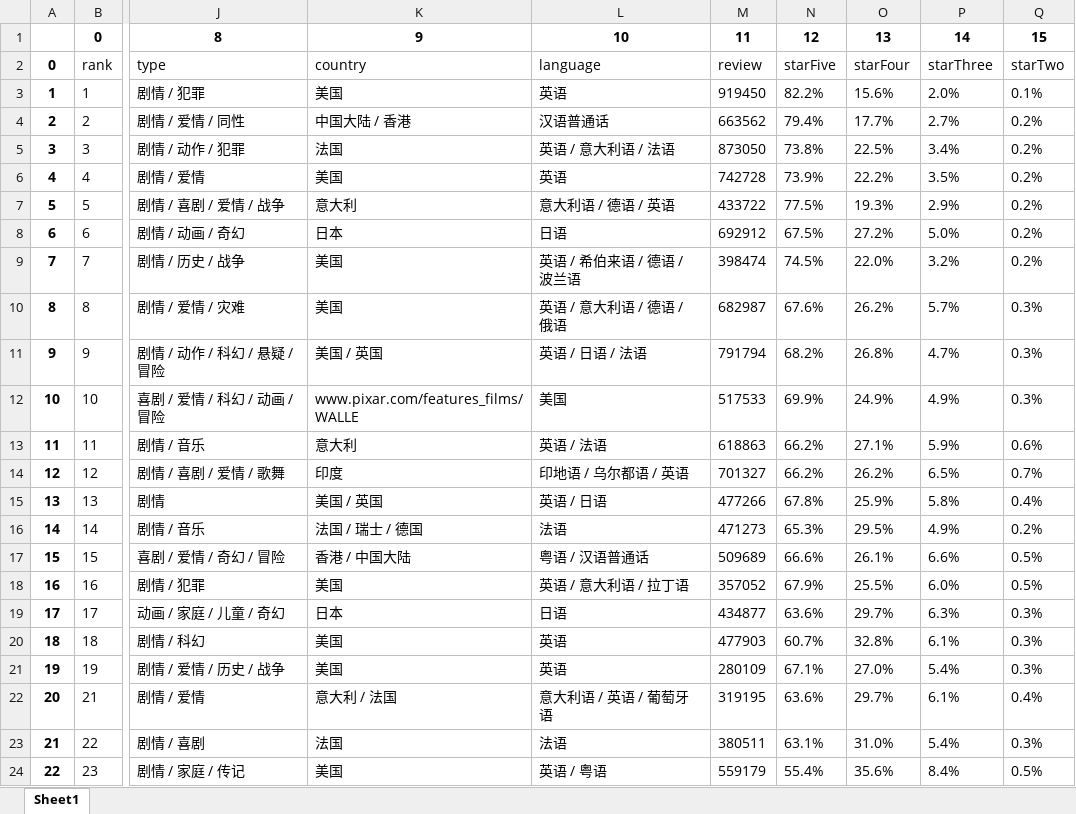
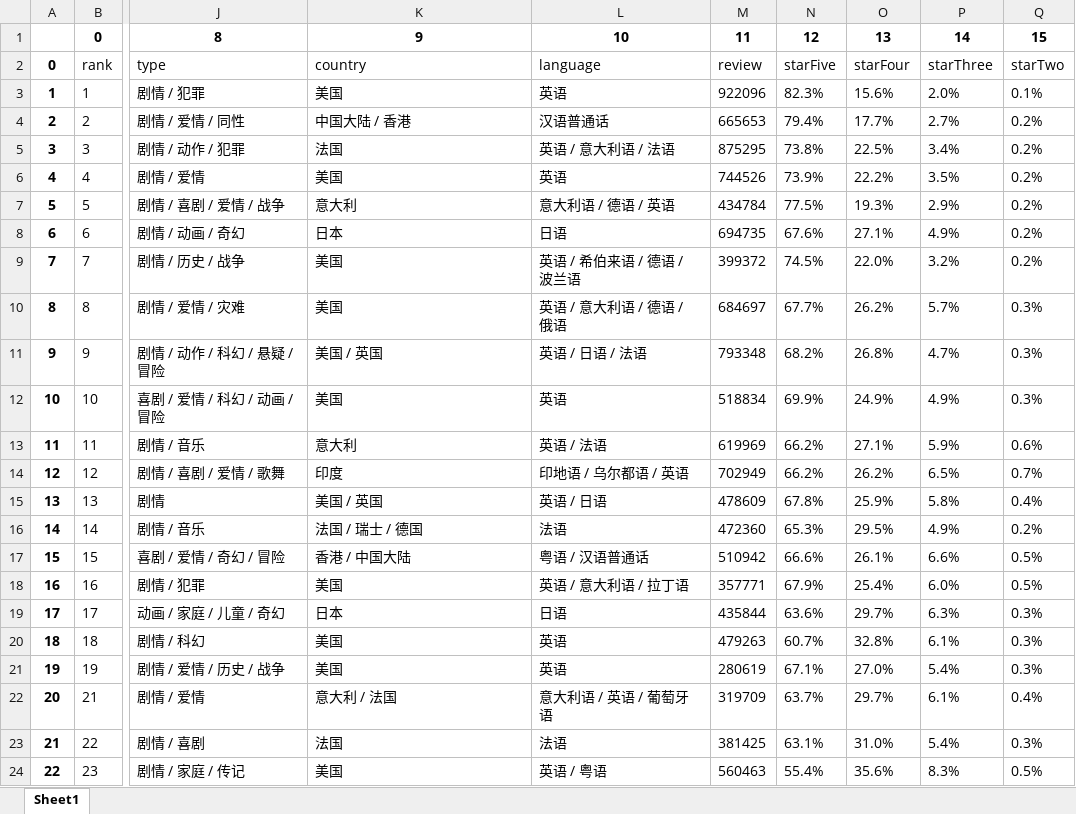
Before and after one commit to SwimSweet/My-DataMining-Learning, an Excel workbook: MovieTop250/movieData.xlsx, sheet Sheet1, drawn as a sheet; only a part is shown, gaps mark what is left out; values as stored, in another font and other column widths than the file's, no borders; the diff covers the shown part only; the diff names each change by its address in the sheet, - before the commit and + after, or states it on an @@ line.

```diff
--- a/MovieTop250/movieData.xlsx (sheet Sheet1)
+++ b/MovieTop250/movieData.xlsx (sheet Sheet1)
-M3: 919450
+M3: 922096
-N3: 82.2%
+N3: 82.3%
-M4: 663562
+M4: 665653
-M5: 873050
+M5: 875295
-M6: 742728
+M6: 744526
-M7: 433722
+M7: 434784
-M8: 692912
+M8: 694735
-N8: 67.5%
+N8: 67.6%
-O8: 27.2%
+O8: 27.1%
-P8: 5.0%
+P8: 4.9%
-M9: 398474
+M9: 399372
-M10: 682987
+M10: 684697
-N10: 67.6%
+N10: 67.7%
-M11: 791794
+M11: 793348
-K12: www.pixar.com/features_films/WALLE
+K12: 美国
-L12: 美国
+L12: 英语
-M12: 517533
+M12: 518834
-M13: 618863
+M13: 619969
-M14: 701327
+M14: 702949
-M15: 477266
+M15: 478609
-M16: 471273
+M16: 472360
-M17: 509689
+M17: 510942
-M18: 357052
+M18: 357771
-O18: 25.5%
+O18: 25.4%
-M19: 434877
+M19: 435844
-M20: 477903
+M20: 479263
-M21: 280109
+M21: 280619
-M22: 319195
+M22: 319709
-N22: 63.6%
+N22: 63.7%
-M23: 380511
+M23: 381425
-M24: 559179
+M24: 560463
-P24: 8.4%
+P24: 8.3%
```
Also changed, not shown: 1385 edited cells elsewhere in this sheet, 2 other files.
